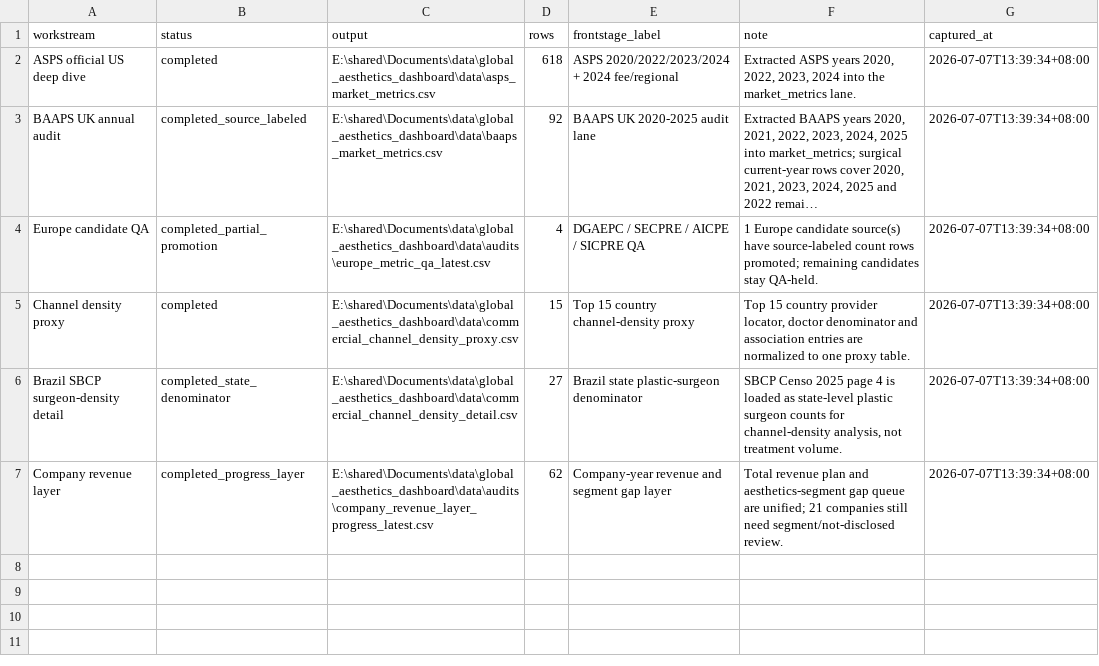
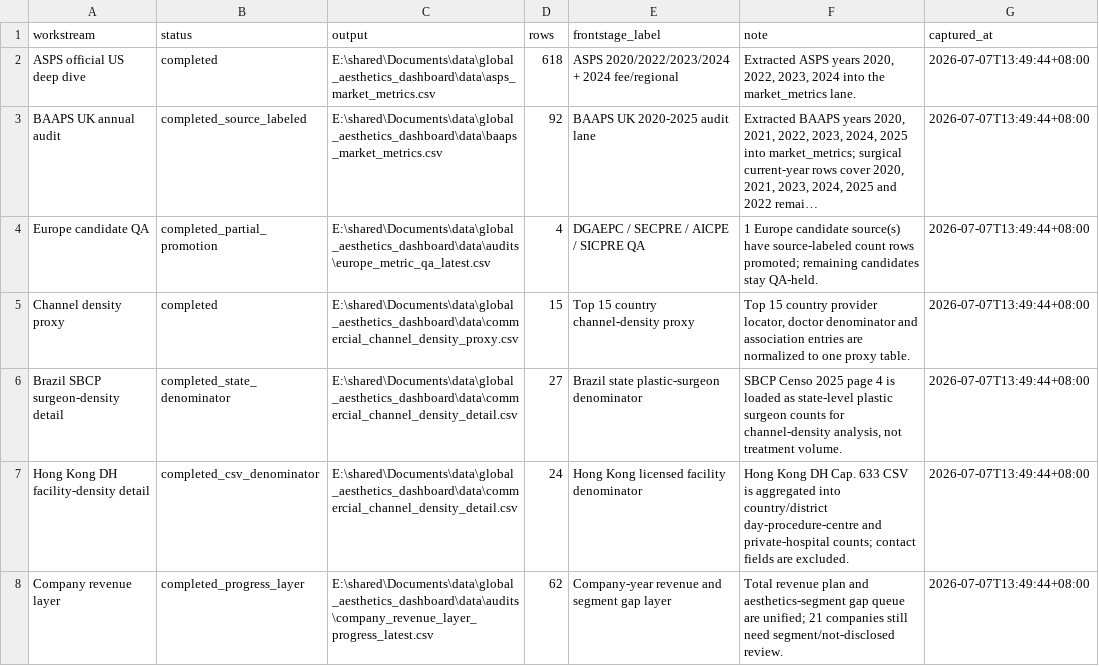
Before and after one commit to Yiseut/GlobalAR, a CSV file: data/audits/commercial_next_step_completion_latest.csv, drawn as a sheet; long unchanged cells end in …; addresses are those after the commit; the diff names each change by its address in the sheet, - before the commit and + after, or states it on an @@ line.

Commit message:
Add Hong Kong facility density detail

```diff
--- a/data/audits/commercial_next_step_completion_latest.csv
+++ b/data/audits/commercial_next_step_completion_latest.csv
-G2:G6 (captured_at): 2026-07-07T13:39:34+08:00
+G2:G6 (captured_at): 2026-07-07T13:49:44+08:00
+row 7: Hong Kong DH facility-density detail | completed_csv_denominator | E:\shared\Documents\data\global_aesthetics_dashboard\data\commercial_channel_density_detail.csv | 24 | Hong Kong licensed facility denominator | Hong Kong DH Cap. 633 CSV is aggregated into country/district day-procedure-centre and private-hospital counts; contact fields are excluded. | 2026-07-07T13:49:44+08:00
-G8 (captured_at): 2026-07-07T13:39:34+08:00
+G8 (captured_at): 2026-07-07T13:49:44+08:00
```
Also changed, not shown: data/audits/commercial_data_collection_backlog_latest.csv, data/audits/company_revenue_layer_progress_latest.csv, 12 other files.
